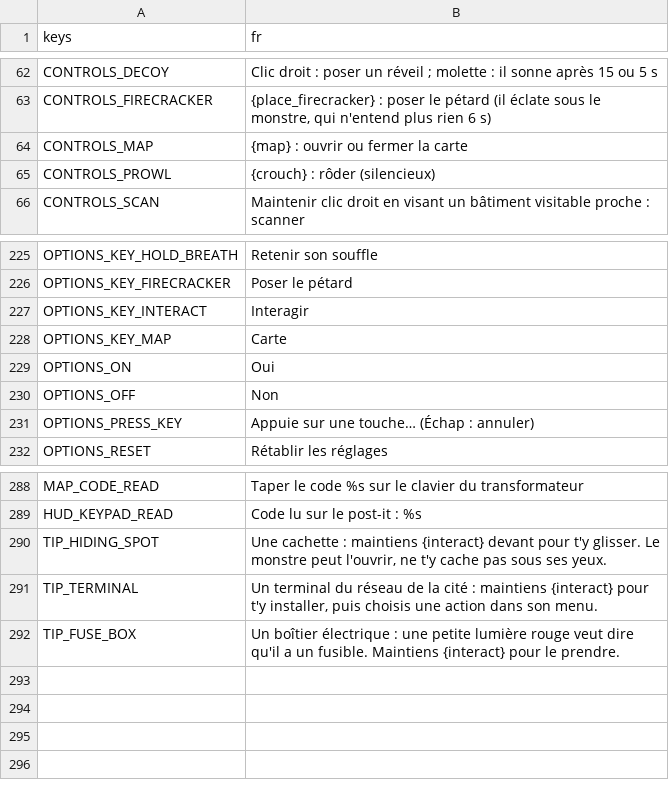
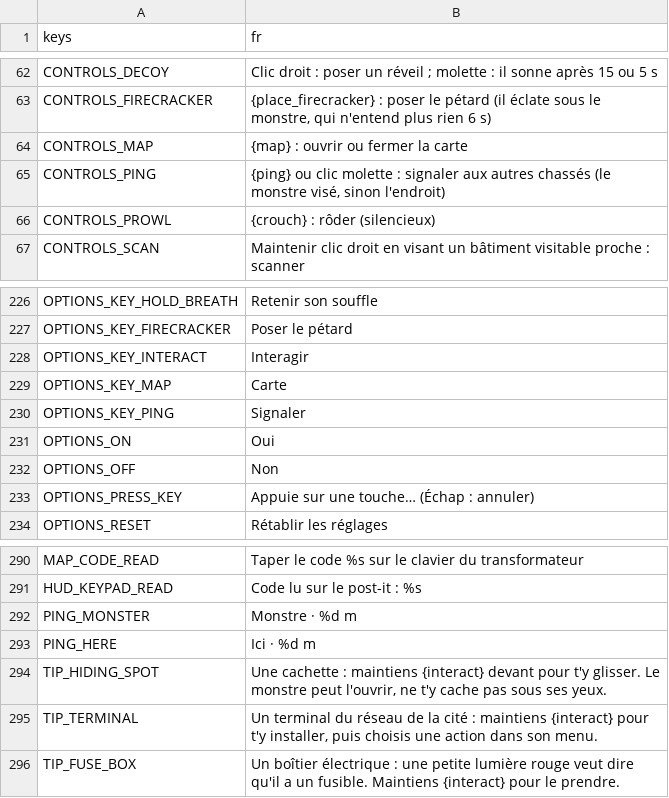
Before and after one commit to retardAFK/echo, a CSV file: game/i18n/strings.csv, drawn as a sheet; only a part is shown, gaps mark what is left out; the diff names each change by its address in the sheet, - before the commit and + after, or states it on an @@ line.

```diff
--- a/game/i18n/strings.csv
+++ b/game/i18n/strings.csv
+row 65: CONTROLS_PING | {ping} ou clic molette : signaler aux autres chassés (le monstre visé, sinon l'endroit)
+row 230: OPTIONS_KEY_PING | Signaler
+row 292: PING_MONSTER | Monstre · %d m
+row 293: PING_HERE | Ici · %d m
```
Also changed, not shown: 21 other files.
